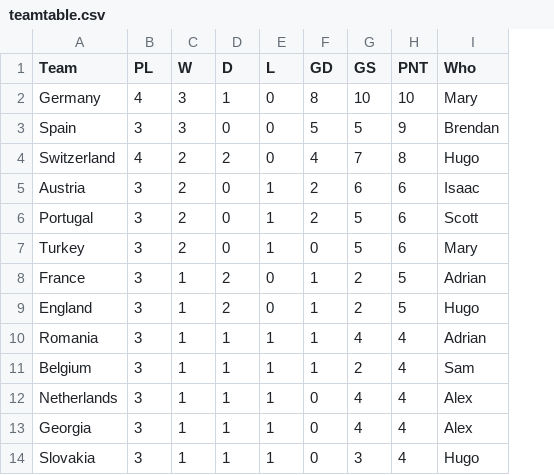
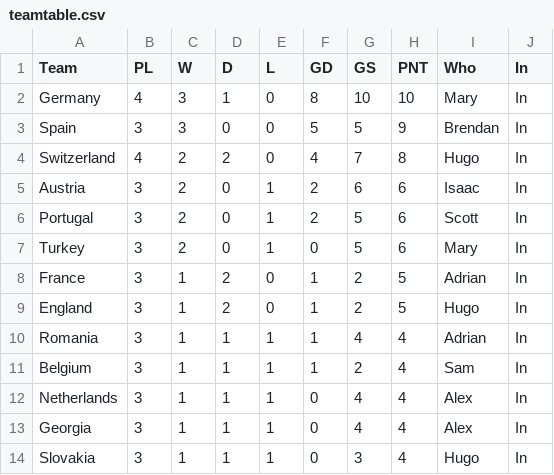
Before and after one commit to satomlins/sweepstakelads, a CSV file: assets/teamtable.csv, drawn as a sheet; only a part is shown; the diff names each change by its address in the sheet, - before the commit and + after, or states it on an @@ line.

Commit message:
teams eliminated are red

```diff
--- a/assets/teamtable.csv
+++ b/assets/teamtable.csv
+column J (In), rows 2-14: all In
```
Also changed, not shown: assets/fixtures.csv, 4 other files.
